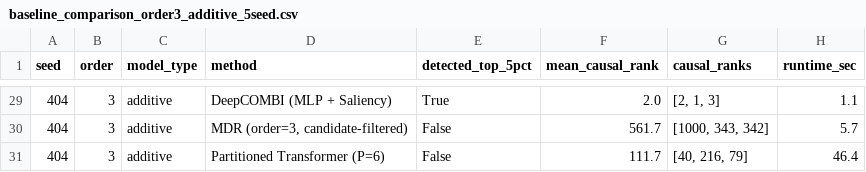
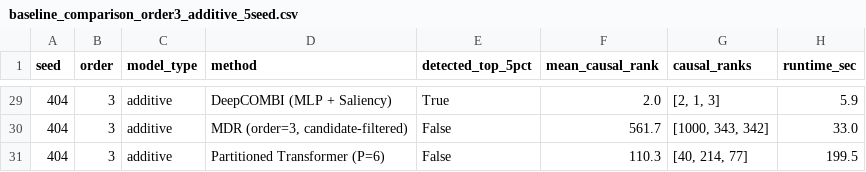
Before and after one commit to Midun523/Epistasis, a CSV file: reports/benchmarks/baseline_comparison_order3_additive_5seed.csv, drawn as a sheet; only a part is shown, gaps mark what is left out; the diff covers the shown part only.

```diff
--- a/reports/benchmarks/baseline_comparison_order3_additive_5seed.csv
+++ b/reports/benchmarks/baseline_comparison_order3_additive_5seed.csv
@@ -29,3 +29,3 @@ seed,order,model_type,method,detected_top_5pct,mean_causal_rank,causal_ranks,run
-404,3,additive,DeepCOMBI (MLP + Saliency),True,2.0,"[2, 1, 3]",1.1
-404,3,additive,"MDR (order=3, candidate-filtered)",False,561.7,"[1000, 343, 342]",5.7
-404,3,additive,Partitioned Transformer (P=6),False,111.7,"[40, 216, 79]",46.4
+404,3,additive,DeepCOMBI (MLP + Saliency),True,2.0,"[2, 1, 3]",5.9
+404,3,additive,"MDR (order=3, candidate-filtered)",False,561.7,"[1000, 343, 342]",33.0
+404,3,additive,Partitioned Transformer (P=6),False,110.3,"[40, 214, 77]",199.5
```
Also changed, not shown: 24 edited cells elsewhere in this file, reports/benchmarks/baseline_comparison_order2_xor_5seed.csv, reports/benchmarks/baseline_summary_order2_xor_5seed.csv, 5 other files.
